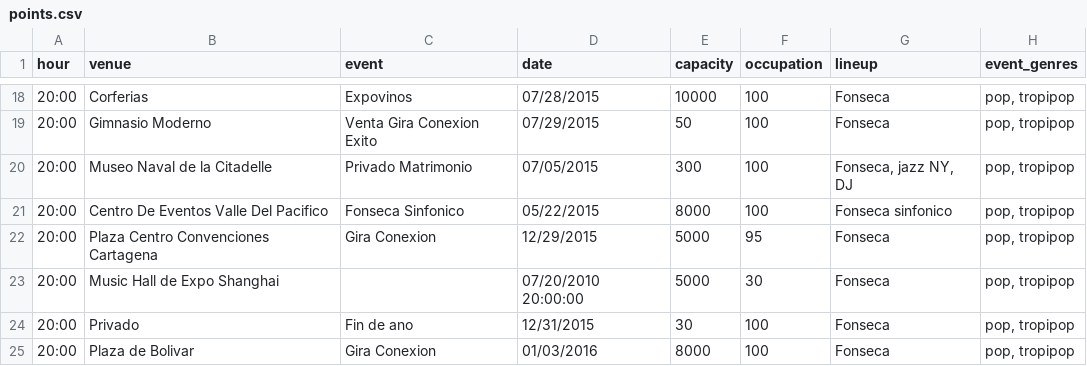
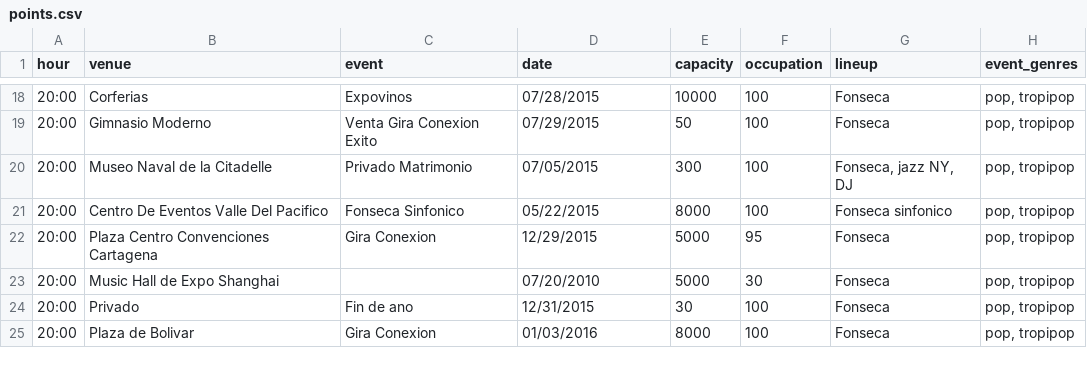
Before and after one commit to daquina-io/apariciones, a CSV file: data/points.csv, drawn as a sheet; only a part is shown, gaps mark what is left out; the diff names each change by its address in the sheet, - before the commit and + after, or states it on an @@ line.

Commit message:
Update points.csv

```diff
--- a/data/points.csv
+++ b/data/points.csv
-D23 (date): 07/20/2010 20:00:00
+D23 (date): 07/20/2010
```
